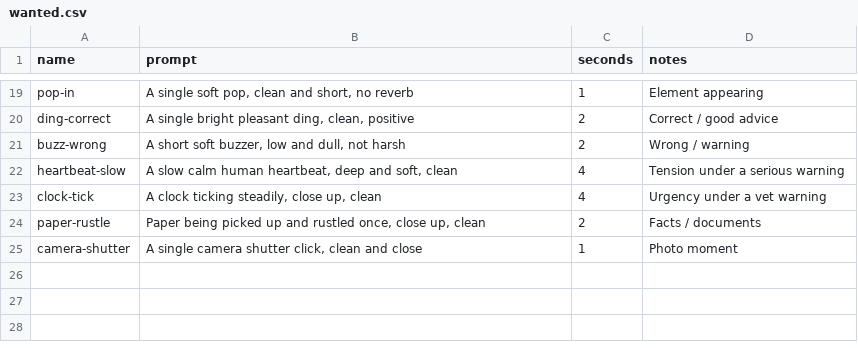
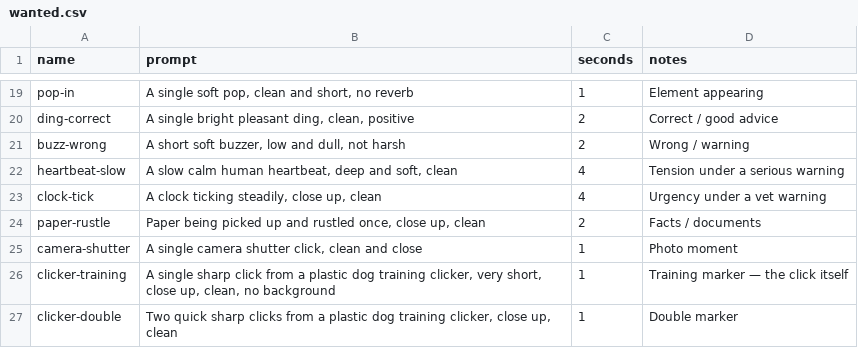
Before and after one commit to DnD-World/BYOK-Vid-Creator, a CSV file: sfx/wanted.csv, drawn as a sheet; only a part is shown, gaps mark what is left out.

```diff
--- a/sfx/wanted.csv
+++ b/sfx/wanted.csv
@@ -25 +25,3 @@ paper-rustle,"Paper being picked up and rustled once, close up, clean",2,Facts /
 camera-shutter,"A single camera shutter click, clean and close",1,Photo moment
+clicker-training,"A single sharp click from a plastic dog training clicker, very short, close up, clean, no background",1,Training marker — the click itself
+clicker-double,"Two quick sharp clicks from a plastic dog training clicker, close up, clean",1,Double marker
```
Also changed, not shown: 4 other files.
